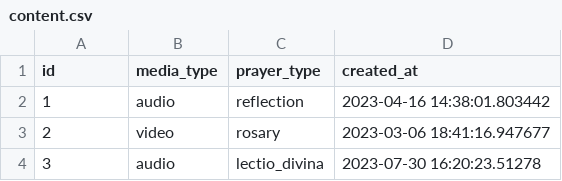
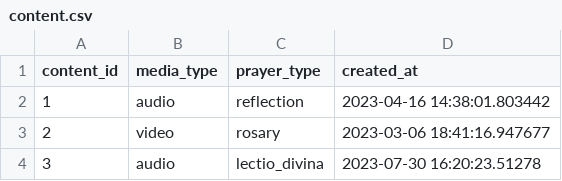
Before and after one commit to hallow-inc/interview-data, a CSV file: sample_data/__store/data/content.csv, drawn as a sheet; only a part is shown.

```diff
--- a/sample_data/__store/data/content.csv
+++ b/sample_data/__store/data/content.csv
@@ -1,2 +1,2 @@
-id,media_type,prayer_type,created_at
+content_id,media_type,prayer_type,created_at
 1,audio,reflection,2023-04-16 14:38:01.803442
```
Also changed, not shown: sample_data/__store/data/users.csv, 5 other files.
